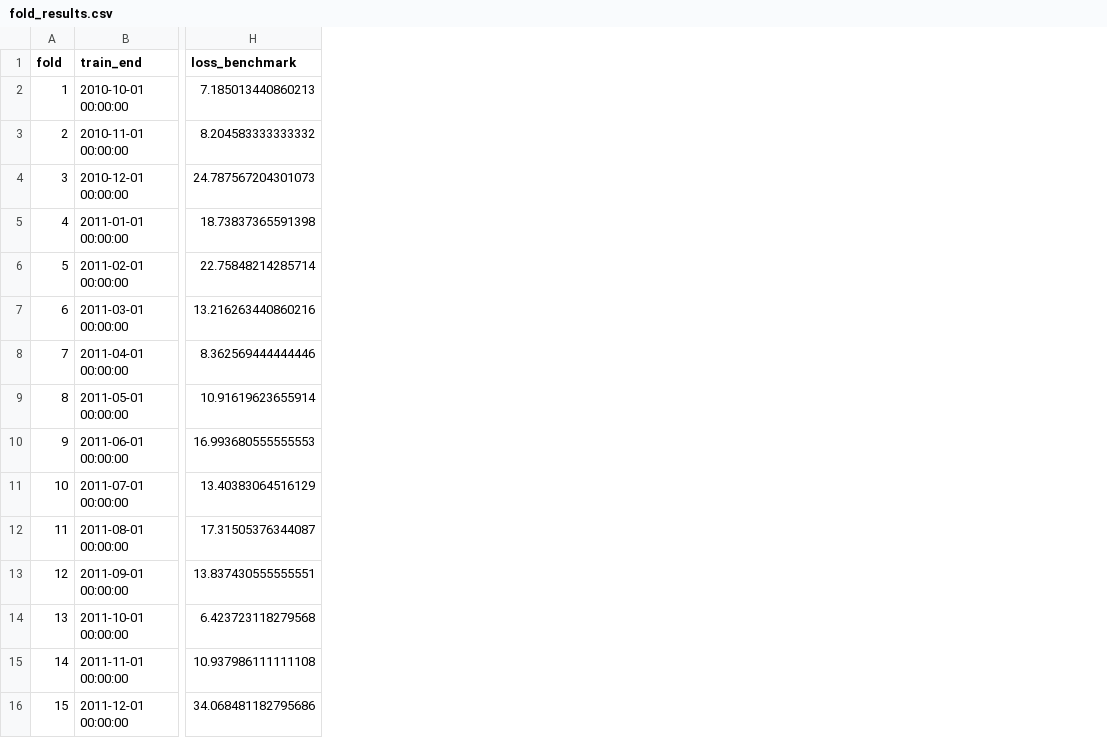
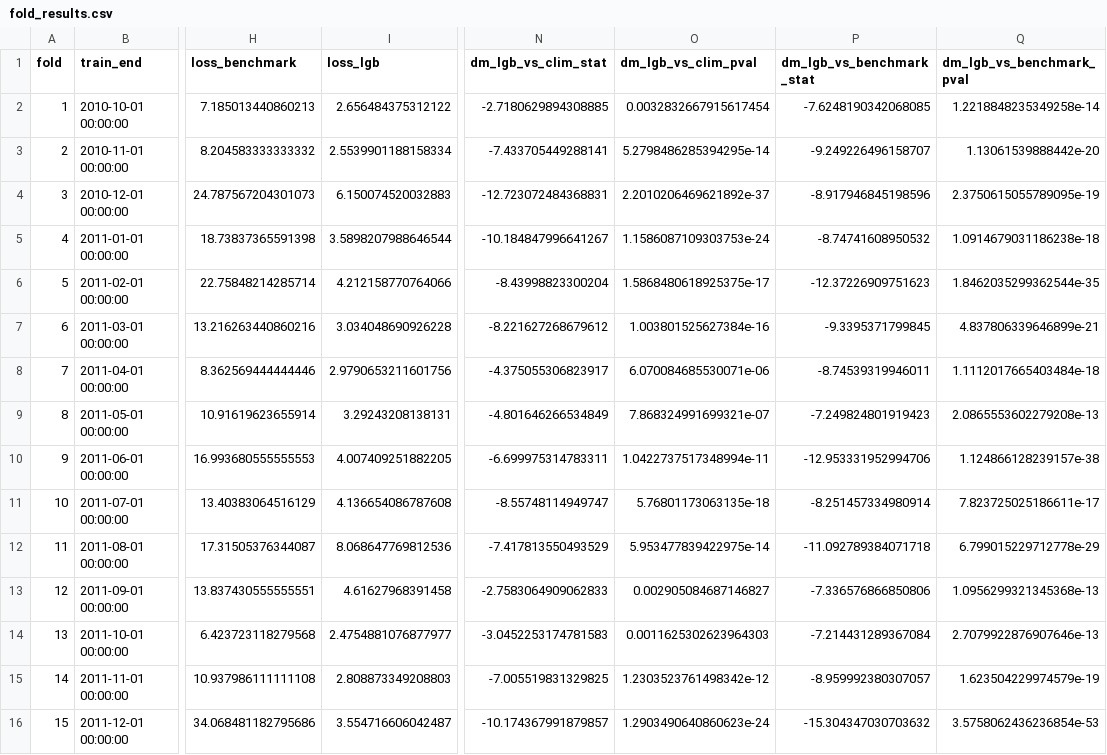
Before and after one commit to tamannaKumavat/GEFCom-load-forecasting, a CSV file: results/fold_results.csv, drawn as a sheet; only a part is shown, gaps mark what is left out; the diff names each change by its address in the sheet, - before the commit and + after, or states it on an @@ line.

```diff
--- a/results/fold_results.csv
+++ b/results/fold_results.csv
+column I (loss_lgb), rows 2-16: 2.656484375312122 | 2.5539901188158334 | 6.150074520032883 | 3.5898207988646544 | 4.212158770764066 | 3.034048690926228 | 2.9790653211601756 | 3.29243208138131 | 4.007409251882205 | 4.136654086787608 | 8.068647769812536 | 4.61627968391458 | 2.4754881076877977 | 2.808873349208803 | 3.554716606042487
+column N (dm_lgb_vs_clim_stat), rows 2-16: -2.7180629894308885 | -7.433705449288141 | -12.723072484368831 | -10.184847996641267 | -8.43998823300204 | -8.221627268679612 | -4.375055306823917 | -4.801646266534849 | -6.699975314783311 | -8.55748114949747 | -7.417813550493529 | -2.7583064909062833 | -3.0452253174781583 | -7.005519831329825 | -10.174367991879857
+column O (dm_lgb_vs_clim_pval), rows 2-16: 0.0032832667915617454 | 5.2798486285394295e-14 | 2.2010206469621892e-37 | 1.1586087109303753e-24 | 1.5868480618925375e-17 | 1.003801525627384e-16 | 6.070084685530071e-06 | 7.868324991699321e-07 | 1.0422737517348994e-11 | 5.76801173063135e-18 | 5.953477839422975e-14 | 0.002905084687146827 | 0.0011625302623964303 | 1.2303523761498342e-12 | 1.2903490640860623e-24
+column P (dm_lgb_vs_benchmark_stat), rows 2-16: -7.6248190342068085 | -9.249226496158707 | -8.917946845198596 | -8.74741608950532 | -12.37226909751623 | -9.3395371799845 | -8.74539319946011 | -7.249824801919423 | -12.953331952994706 | -8.251457334980914 | -11.092789384071718 | -7.336576866850806 | -7.214431289367084 | -8.959992380307057 | -15.304347030703632
+column Q (dm_lgb_vs_benchmark_pval), rows 2-16: 1.2218848235349258e-14 | 1.13061539888442e-20 | 2.3750615055789095e-19 | 1.0914679031186238e-18 | 1.8462035299362544e-35 | 4.837806339646899e-21 | 1.1112017665403484e-18 | 2.0865553602279208e-13 | 1.124866128239157e-38 | 7.823725025186611e-17 | 6.799015229712778e-29 | 1.0956299321345368e-13 | 2.7079922876907646e-13 | 1.623504229974579e-19 | 3.5758062436236854e-53
```
Also changed, not shown: 12 other files.
